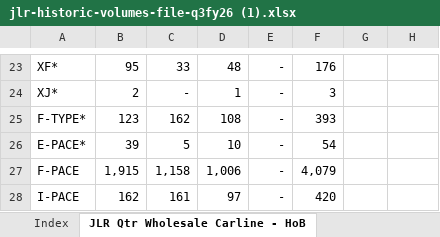
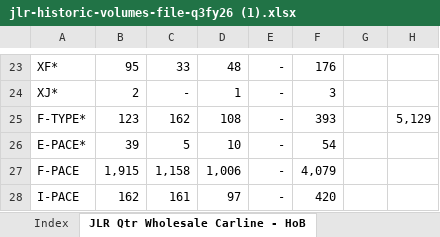
Before and after one commit to balachander-analyst/jlr, an Excel workbook: jlr-historic-volumes-file-q3fy26 (1).xlsx, sheet JLR Qtr Wholesale Carline - HoB, drawn as a sheet; only a part is shown, gaps mark what is left out; values as stored, in another font and other column widths than the file's, no borders; the diff names each change by its address in the sheet, - before the commit and + after, or states it on an @@ line.

Commit message:
updated jlr

```diff
--- a/jlr-historic-volumes-file-q3fy26 (1).xlsx (sheet JLR Qtr Wholesale Carline - HoB)
+++ b/jlr-historic-volumes-file-q3fy26 (1).xlsx (sheet JLR Qtr Wholesale Carline - HoB)
-H25: (empty)
+H25: 5,129
```
